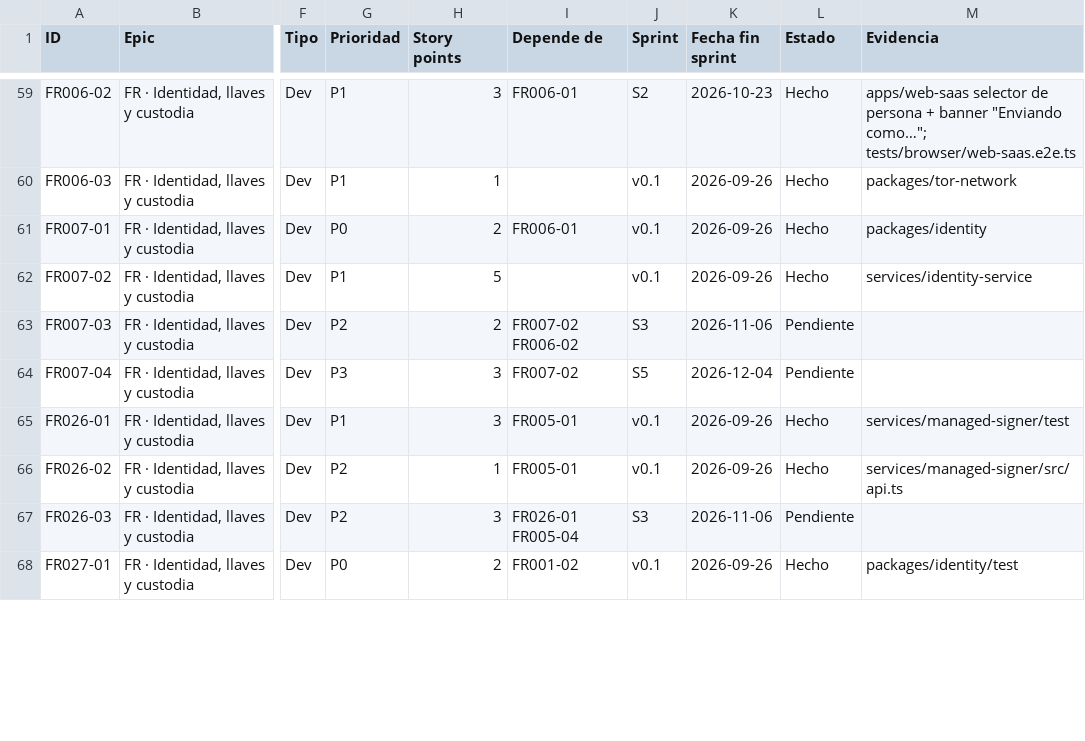
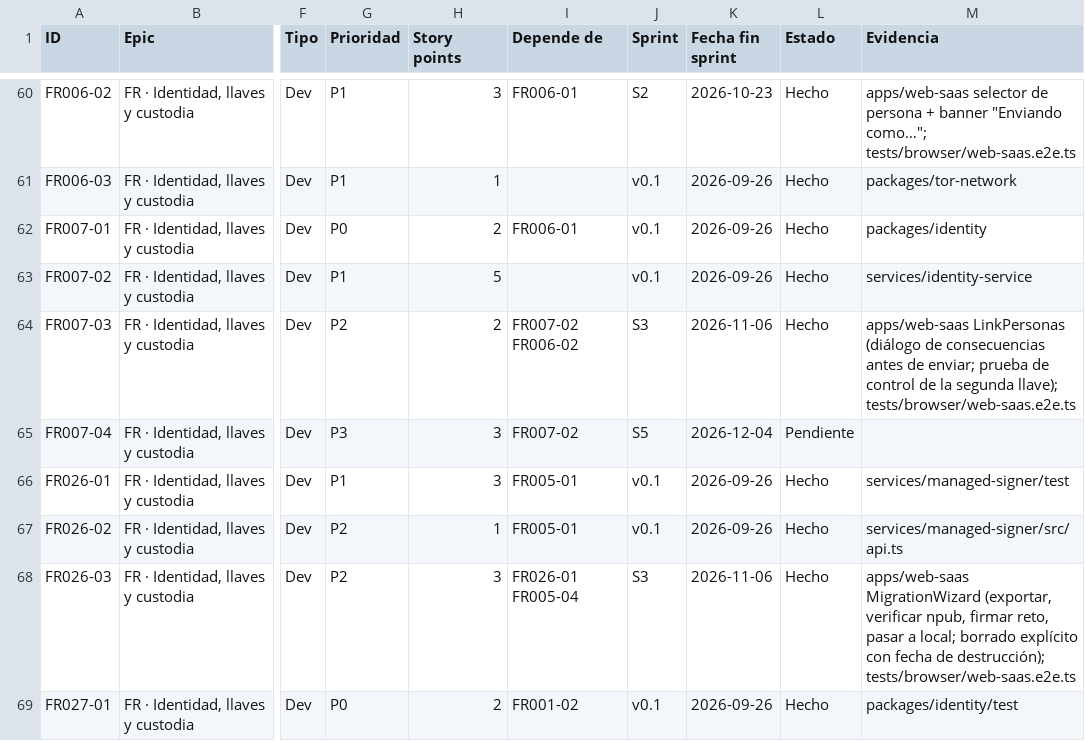
Before and after one commit to sedecim-com/nostr, a CSV file: docs/backlog/backlog.csv, drawn as a sheet; only a part is shown, gaps mark what is left out; addresses are those after the commit; the diff covers the shown part only; the diff names each change by its address in the sheet, - before the commit and + after, or states it on an @@ line.

```diff
--- a/docs/backlog/backlog.csv
+++ b/docs/backlog/backlog.csv
-L64 (Estado): Pendiente
+L64 (Estado): Hecho
-M64 (Evidencia): (empty)
+M64 (Evidencia): apps/web-saas LinkPersonas (diálogo de consecuencias antes de enviar; prueba de control de la segunda llave); tests/browser/web-saas.e2e.ts
-L68 (Estado): Pendiente
+L68 (Estado): Hecho
-M68 (Evidencia): (empty)
+M68 (Evidencia): apps/web-saas MigrationWizard (exportar, verificar npub, firmar reto, pasar a local; borrado explícito con fecha de destrucción); tests/browser/web-saas.e2e.ts
```
Also changed, not shown: 1 added row and 38 edited cells elsewhere in this file, 9 other files.
